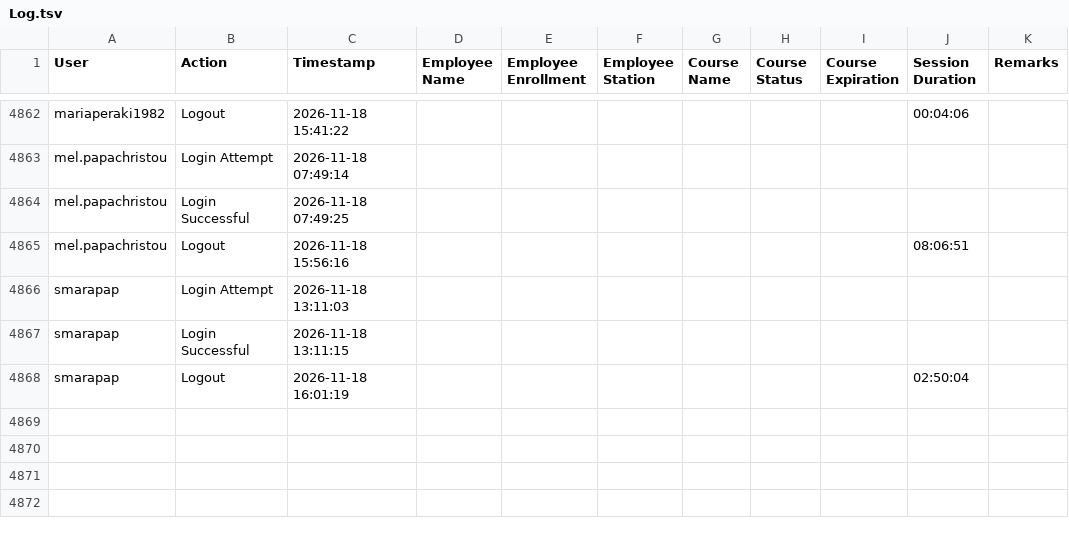
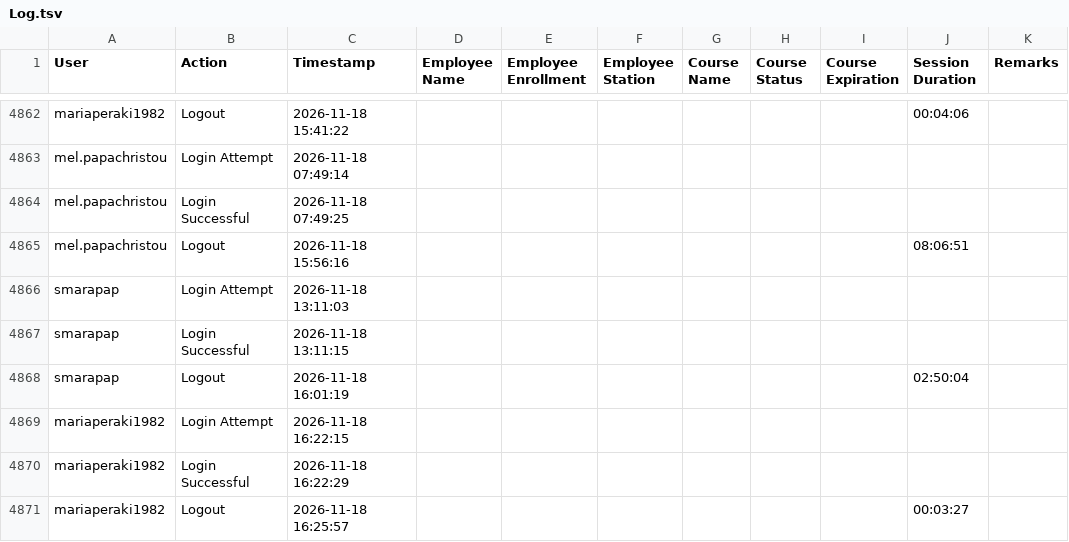
Before and after one commit to Ntiablo/TrainingOverview, a TSV file: Log.tsv, drawn as a sheet; only a part is shown, gaps mark what is left out.

Commit message:
Append new log entries to file

```diff
--- a/Log.tsv
+++ b/Log.tsv
@@ -4868 +4868,4 @@ smarapap	Login Successful	2026-11-18 13:11:15
 smarapap	Logout	2026-11-18 16:01:19							02:50:04	
+mariaperaki1982	Login Attempt	2026-11-18 16:22:15								
+mariaperaki1982	Login Successful	2026-11-18 16:22:29								
+mariaperaki1982	Logout	2026-11-18 16:25:57							00:03:27	
```
